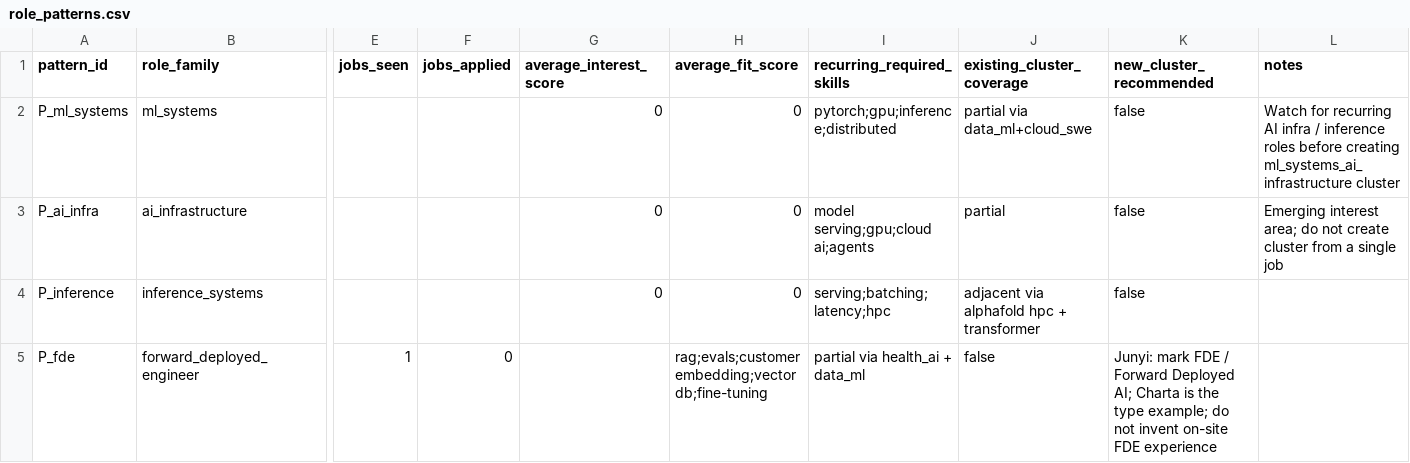
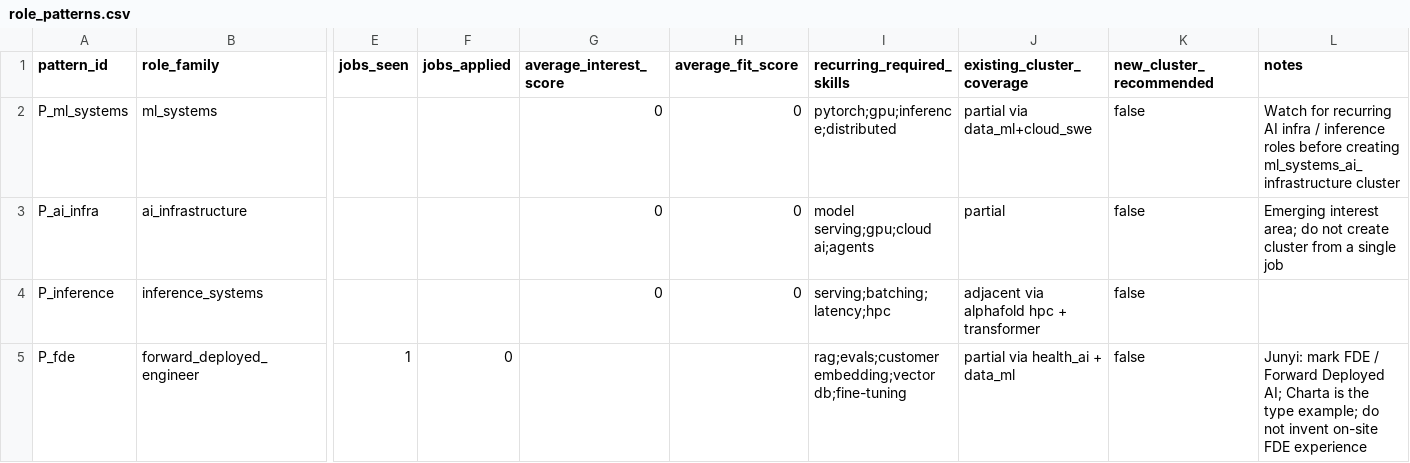
Before and after one commit to JunyiZhou-Conny/job-search-2026-2027-starter, a CSV file: data/role_patterns.csv, drawn as a sheet; only a part is shown, gaps mark what is left out; the diff names each change by its address in the sheet, - before the commit and + after, or states it on an @@ line.

```diff
--- a/data/role_patterns.csv
+++ b/data/role_patterns.csv
-H5 (average_fit_score): rag;evals;customer embedding;vector db;fine-tuning
+H5 (average_fit_score): (empty)
-I5 (recurring_required_skills): partial via health_ai + data_ml
+I5 (recurring_required_skills): rag;evals;customer embedding;vector db;fine-tuning
-J5 (existing_cluster_coverage): false
+J5 (existing_cluster_coverage): partial via health_ai + data_ml
-K5 (new_cluster_recommended): Junyi: mark FDE / Forward Deployed AI; Charta is the type example; do not invent on-site FDE experience
+K5 (new_cluster_recommended): false
-L5 (notes): (empty)
+L5 (notes): Junyi: mark FDE / Forward Deployed AI; Charta is the type example; do not invent on-site FDE experience
```
Also changed, not shown: 1 other file.
